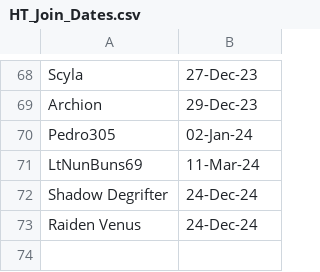
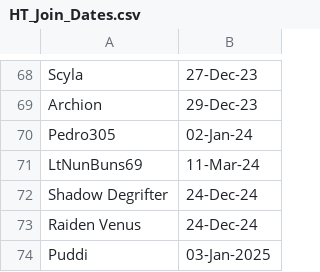
Before and after one commit to jakguru/hazteam-sop, a CSV file: HT_Join_Dates.csv, drawn as a sheet; only a part is shown, gaps mark what is left out; the diff names each change by its address in the sheet, - before the commit and + after, or states it on an @@ line.

Commit message:
Update HT_Join_Dates.csv

```diff
--- a/HT_Join_Dates.csv
+++ b/HT_Join_Dates.csv
+row 74: Puddi | 03-Jan-2025
```
